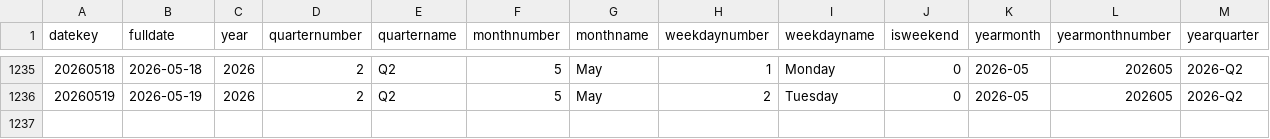
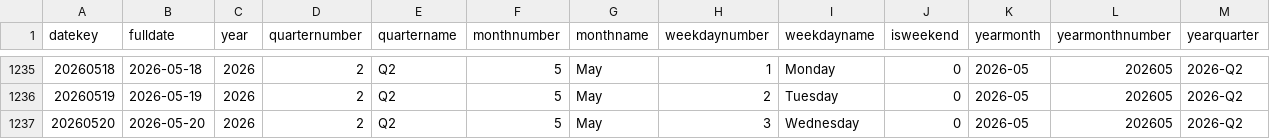
Before and after one commit to kamilsoszka/retail-analytics-medallion, a CSV file: csv/dim_date.csv, drawn as a sheet; only a part is shown, gaps mark what is left out; rows hold the shown columns only; the diff names each change by its address in the sheet, - before the commit and + after, or states it on an @@ line.

```diff
--- a/csv/dim_date.csv
+++ b/csv/dim_date.csv
+row 1237: 20260520 | 2026-05-20 | 2026 | 2 | Q2 | 5 | May | 3 | Wednesday | 0 | 2026-05 | 202605 | 2026-Q2
```
Also changed, not shown: csv/dim_promotion.csv, csv/dim_store.csv, 18 other files.
